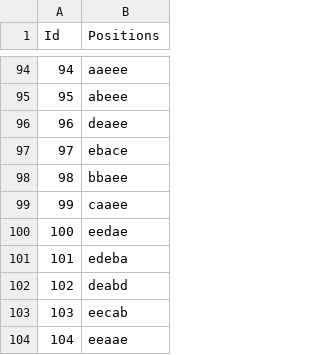
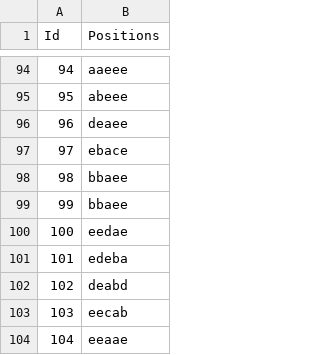
Before and after one commit to pardinensis/Outdraft, a CSV file: data/config/positions.csv, drawn as a sheet; only a part is shown, gaps mark what is left out.

```diff
--- a/data/config/positions.csv
+++ b/data/config/positions.csv
@@ -98,3 +98,3 @@ Id,Positions
 98,bbaee
-99,caaee
+99,bbaee
 100,eedae
```
Also changed, not shown: 6 other files.
